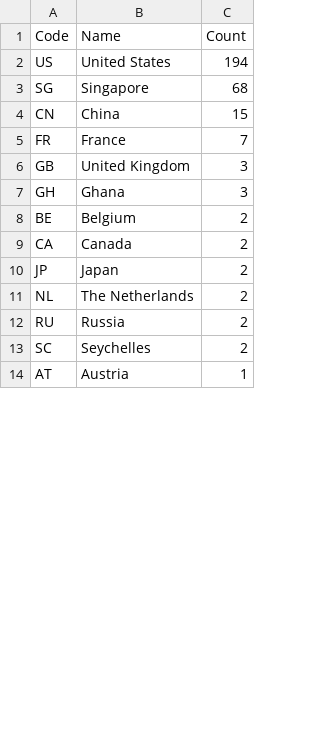
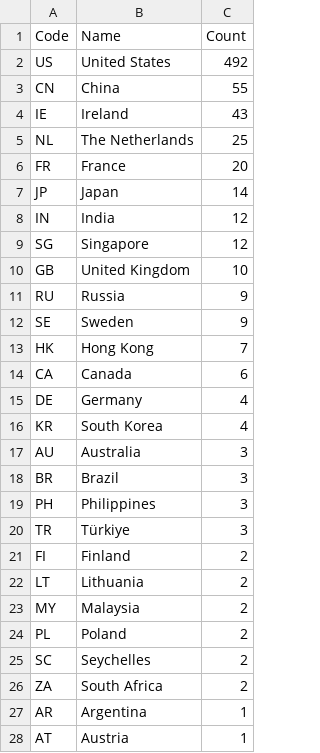
Before and after one commit to shijq23/elxr-metrics, a CSV file: public/country.csv, drawn as a sheet; only a part is shown; the diff covers the shown part only.

```diff
--- a/public/country.csv
+++ b/public/country.csv
@@ -1,14 +1,28 @@
 Code,Name,Count
-US,United States,194
-SG,Singapore,68
-CN,China,15
-FR,France,7
-GB,United Kingdom,3
-GH,Ghana,3
-BE,Belgium,2
-CA,Canada,2
-JP,Japan,2
-NL,The Netherlands,2
-RU,Russia,2
+US,United States,492
+CN,China,55
+IE,Ireland,43
+NL,The Netherlands,25
+FR,France,20
+JP,Japan,14
+IN,India,12
+SG,Singapore,12
+GB,United Kingdom,10
+RU,Russia,9
+SE,Sweden,9
+HK,Hong Kong,7
+CA,Canada,6
+DE,Germany,4
+KR,South Korea,4
+AU,Australia,3
+BR,Brazil,3
+PH,Philippines,3
+TR,Türkiye,3
+FI,Finland,2
+LT,Lithuania,2
+MY,Malaysia,2
+PL,Poland,2
 SC,Seychelles,2
+ZA,South Africa,2
+AR,Argentina,1
 AT,Austria,1
```
Also changed, not shown: 10 added rows, 2 removed rows and 2 edited cells elsewhere in this file, public/elxr_org_view.csv, public/image_stats.csv, 3 other files.
